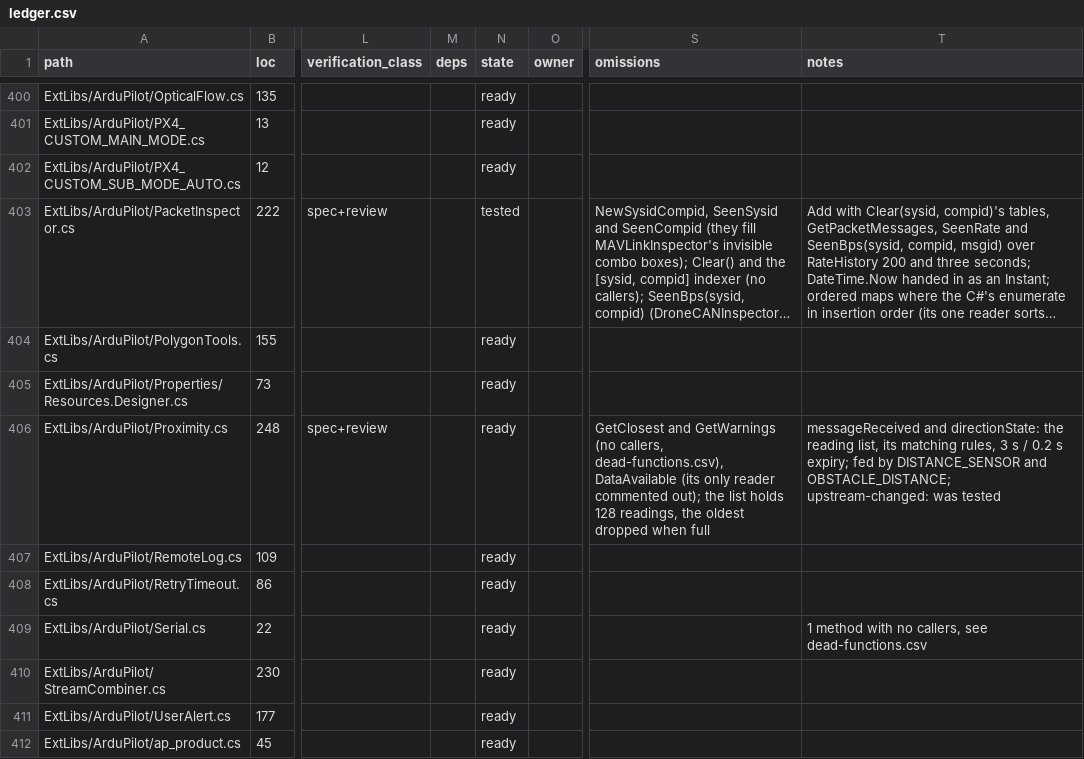
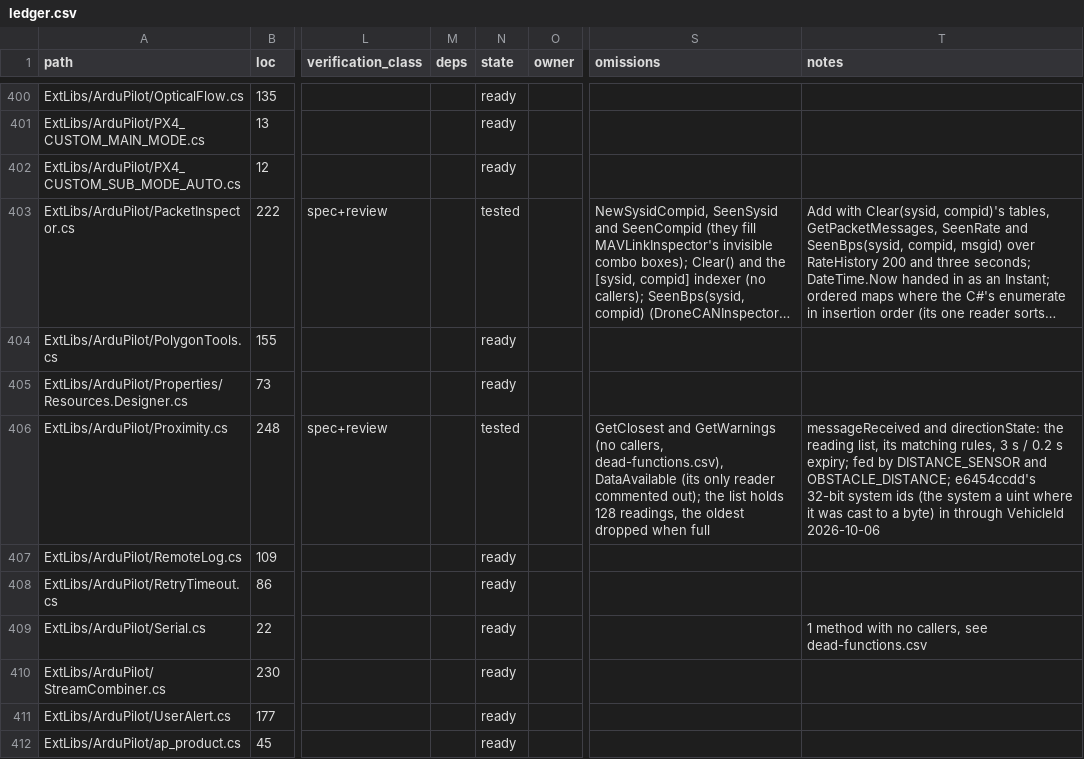
Before and after one commit to davidbuzz/MissionPlannerRust, a CSV file: ledger/ledger.csv, drawn as a sheet; only a part is shown, gaps mark what is left out; long unchanged cells end in …; the diff covers the shown part only; the diff names each change by its address in the sheet, - before the commit and + after, or states it on an @@ line.

```diff
--- a/ledger/ledger.csv
+++ b/ledger/ledger.csv
-N406 (state): ready
+N406 (state): tested
-T406 (notes): …and OBSTACLE_DISTANCE; upstream-changed: was tested
+T406 (notes): …and OBSTACLE_DISTANCE; e6454ccdd's 32-bit system ids (the system a uint where it was cast to a byte) in through VehicleId 2026-10-06
```
Also changed, not shown: 40 edited cells elsewhere in this file, 4 other files.
